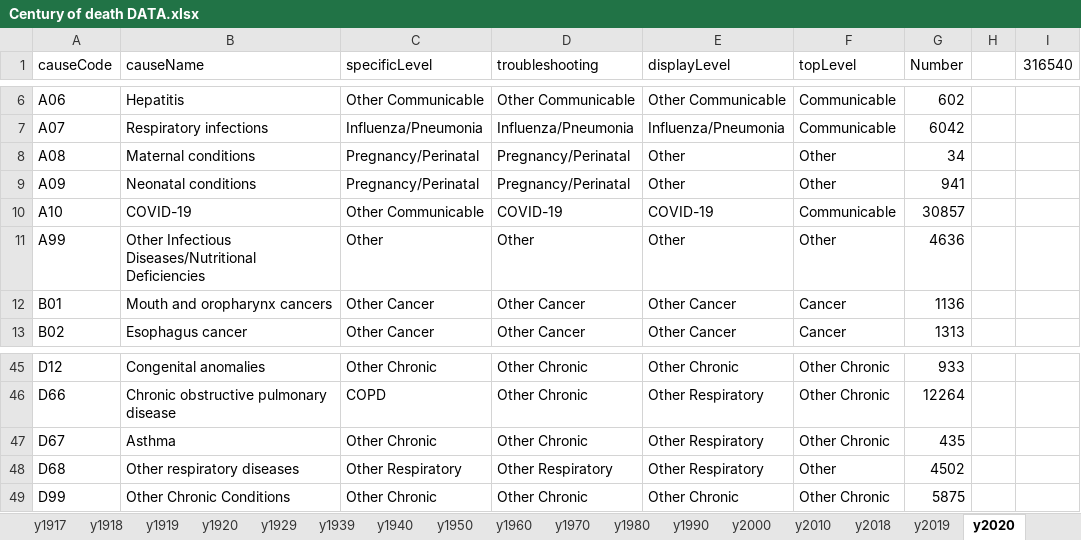
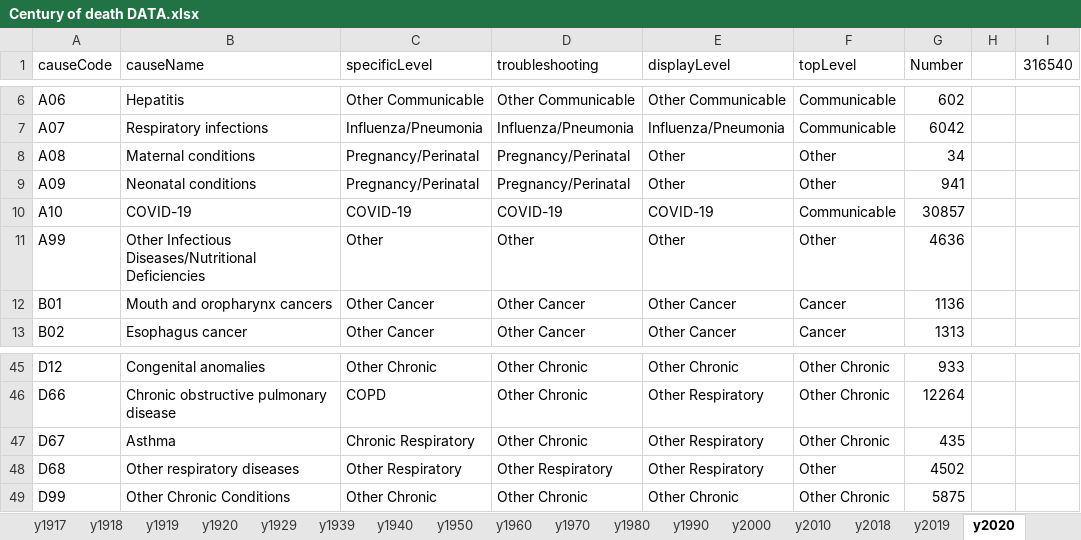
Before and after one commit to mcSamuelDataSci/120_years_of_death, an Excel workbook: Century of death DATA.xlsx, sheet y2020, drawn as a sheet; only a part is shown, gaps mark what is left out; values as stored, in another font and other column widths than the file's, no borders; conditional formats not drawn; the diff names each change by its address in the sheet, - before the commit and + after, or states it on an @@ line.

Commit message:
Changed specific level for covid 19 from "Other Communicable" to "COVID-19," specific level for "Other Chronic - Other Respiratory - Other Chronic" was changed to "Chronic Respiratory," population data was added to 1911 and 1912 (though the population for 1912 should be verified, as it had to be calculated from death rates and death numbers), and all changes made to ccb sorting in the "Century of death DATA" file were also applied to the "Century of death CCB Mapping."

```diff
--- a/Century of death DATA.xlsx (sheet y2020)
+++ b/Century of death DATA.xlsx (sheet y2020)
-C10 (specificLevel): Other Communicable
+C10 (specificLevel): COVID-19
-C47 (specificLevel): Other Chronic
+C47 (specificLevel): Chronic Respiratory
```
Also changed, not shown: sheet Deaths and Popu., sheet y2019, sheet y1912, sheet y1990, sheet y1980, sheet y2010, 11 more sheets, Century of death CCB Mapping.xlsx.
